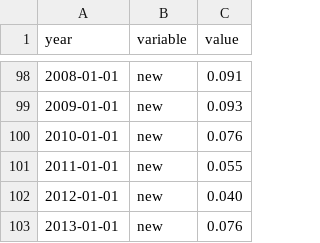
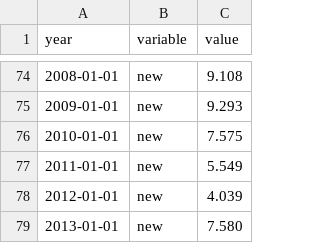
Before and after one commit to jonasoesch/international-aid, a CSV file: static/data/3-newKids.csv, drawn as a sheet; only a part is shown, gaps mark what is left out; the diff covers the shown part only.

```diff
--- a/static/data/3-newKids.csv
+++ b/static/data/3-newKids.csv
@@ -98,6 +74,6 @@ year,variable,value
-2008-01-01,new,0.091
-2009-01-01,new,0.093
-2010-01-01,new,0.076
-2011-01-01,new,0.055
-2012-01-01,new,0.040
-2013-01-01,new,0.076
+2008-01-01,new,9.108
+2009-01-01,new,9.293
+2010-01-01,new,7.575
+2011-01-01,new,5.549
+2012-01-01,new,4.039
+2013-01-01,new,7.580
```
Also changed, not shown: 24 removed rows and 66 edited cells elsewhere in this file, 5 other files.
